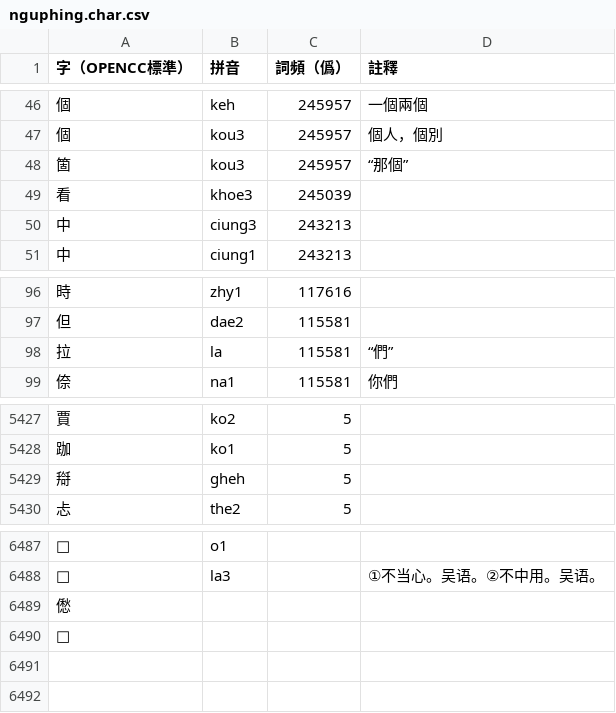
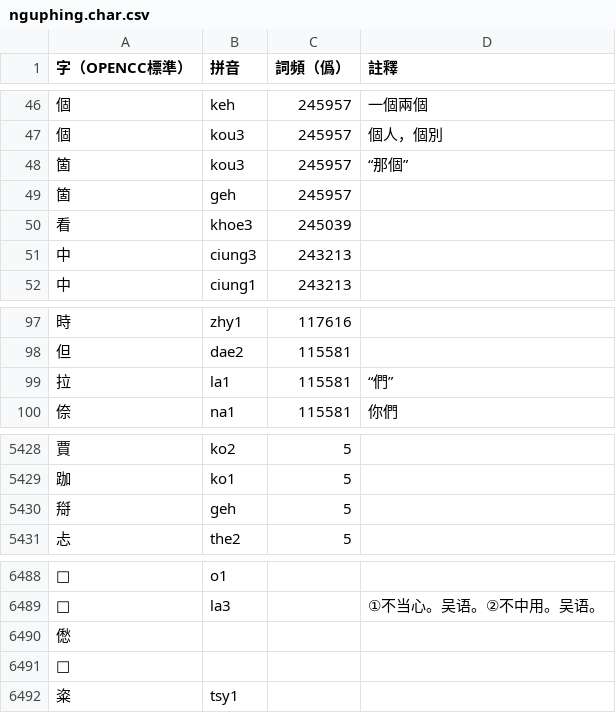
Before and after one commit to saeziae/rime_nguphing, a CSV file: source/nguphing.char.csv, drawn as a sheet; only a part is shown, gaps mark what is left out.

```diff
--- a/source/nguphing.char.csv
+++ b/source/nguphing.char.csv
@@ -48,2 +48,3 @@
 箇,kou3,245957,“那個”,
+箇,geh,245957,,
 看,khoe3,245039,,
@@ -97,3 +98,3 @@
 但,dae2,115581,,
-拉,la,115581,“們”,
+拉,la1,115581,“們”,
 倷,na1,115581,你們,
@@ -5428,3 +5429,3 @@
 跏,ko1,5,,
-搿,gheh,5,,
+搿,geh,5,,
 忐,the2,5,,
@@ -6490 +6491,2 @@
 𱟓,,,,
+粢,tsy1,,,
```
Also changed, not shown: 3 other files.
